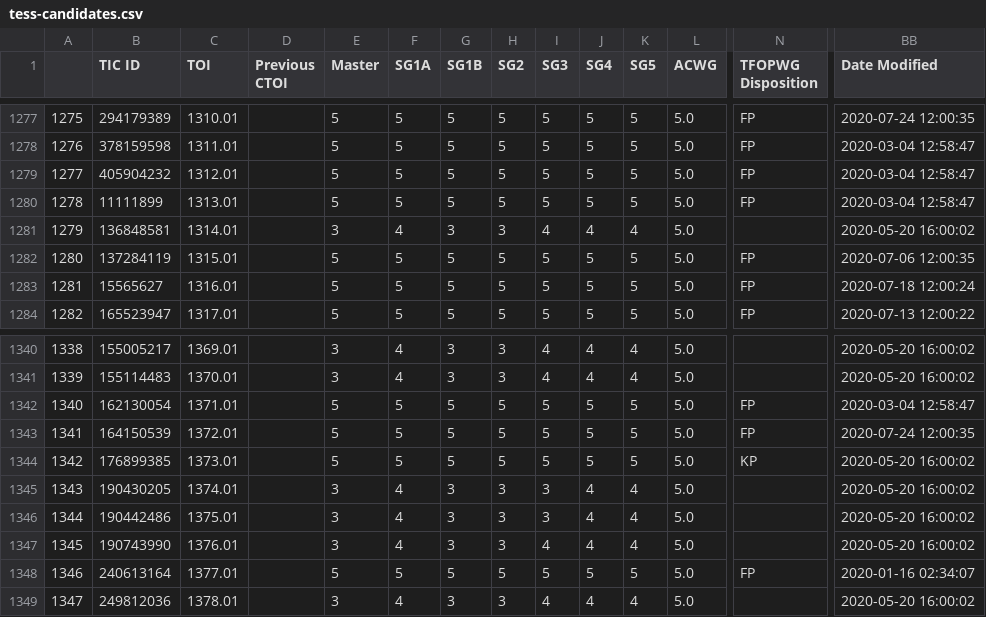
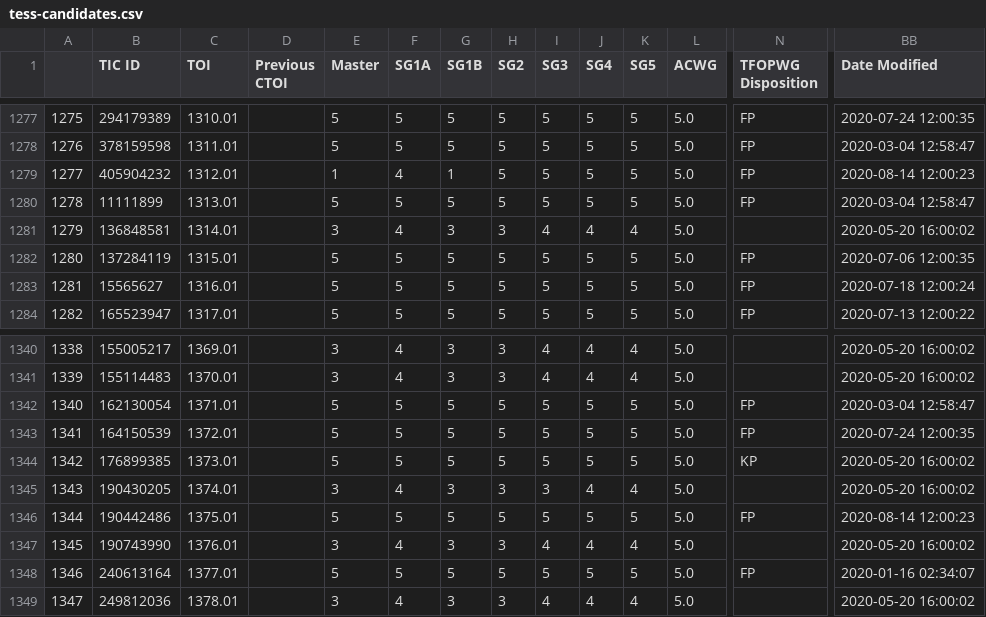
Before and after one commit to elisaquintana/exoplots, a CSV file: data/tess-candidates.csv, drawn as a sheet; only a part is shown, gaps mark what is left out; the diff names each change by its address in the sheet, - before the commit and + after, or states it on an @@ line.

```diff
--- a/data/tess-candidates.csv
+++ b/data/tess-candidates.csv
-E1279 (Master): 5
+E1279 (Master): 1
-F1279 (SG1A): 5
+F1279 (SG1A): 4
-G1279 (SG1B): 5
+G1279 (SG1B): 1
-BB1279 (Date Modified): 2020-03-04 12:58:47
+BB1279 (Date Modified): 2020-08-14 12:00:23
-E1346 (Master): 3
+E1346 (Master): 5
-F1346 (SG1A): 4
+F1346 (SG1A): 5
-G1346 (SG1B): 3
+G1346 (SG1B): 5
-H1346 (SG2): 3
+H1346 (SG2): 5
-I1346 (SG3): 3
+I1346 (SG3): 5
-J1346 (SG4): 4
+J1346 (SG4): 5
-K1346 (SG5): 4
+K1346 (SG5): 5
-N1346 (TFOPWG Disposition): (empty)
+N1346 (TFOPWG Disposition): FP
-BB1346 (Date Modified): 2020-05-20 16:00:02
+BB1346 (Date Modified): 2020-08-14 12:00:23
```
Also changed, not shown: 23 other files.
